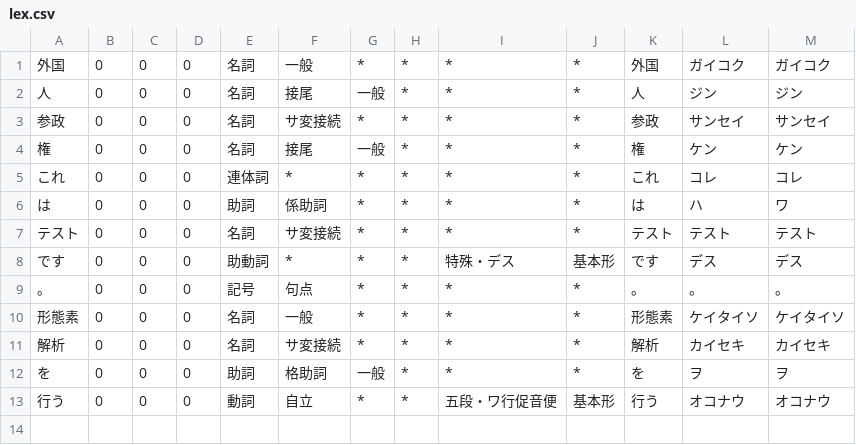
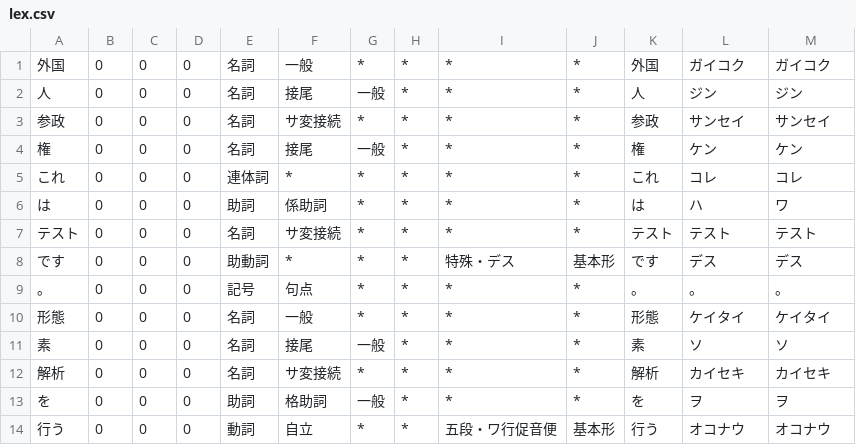
Before and after one commit to lindera/lindera, a CSV file: examples/training/lex.csv, drawn as a sheet.

```diff
--- a/examples/training/lex.csv
+++ b/examples/training/lex.csv
@@ -9,3 +9,4 @@
 。,0,0,0,記号,句点,*,*,*,*,。,。,。
-形態素,0,0,0,名詞,一般,*,*,*,*,形態素,ケイタイソ,ケイタイソ
+形態,0,0,0,名詞,一般,*,*,*,*,形態,ケイタイ,ケイタイ
+素,0,0,0,名詞,接尾,一般,*,*,*,素,ソ,ソ
 解析,0,0,0,名詞,サ変接続,*,*,*,*,解析,カイセキ,カイセキ
```
Also changed, not shown: 7 other files.
